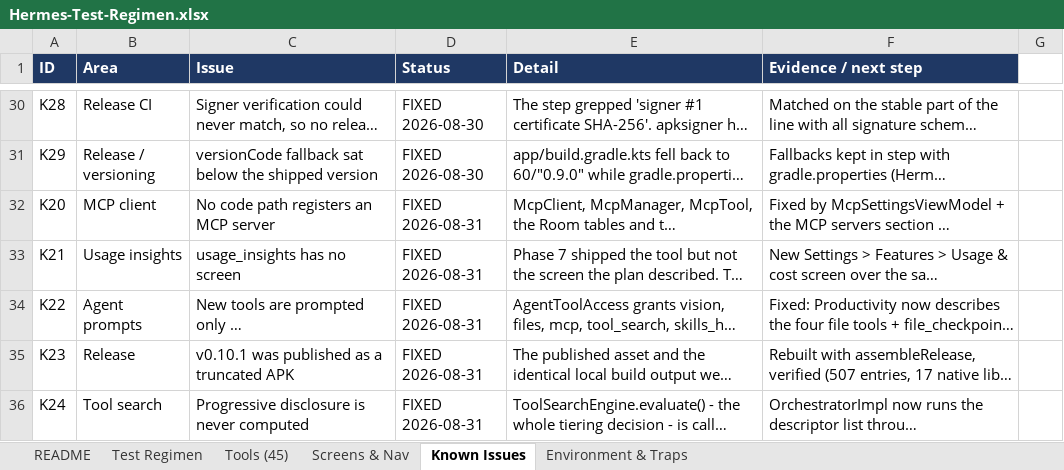
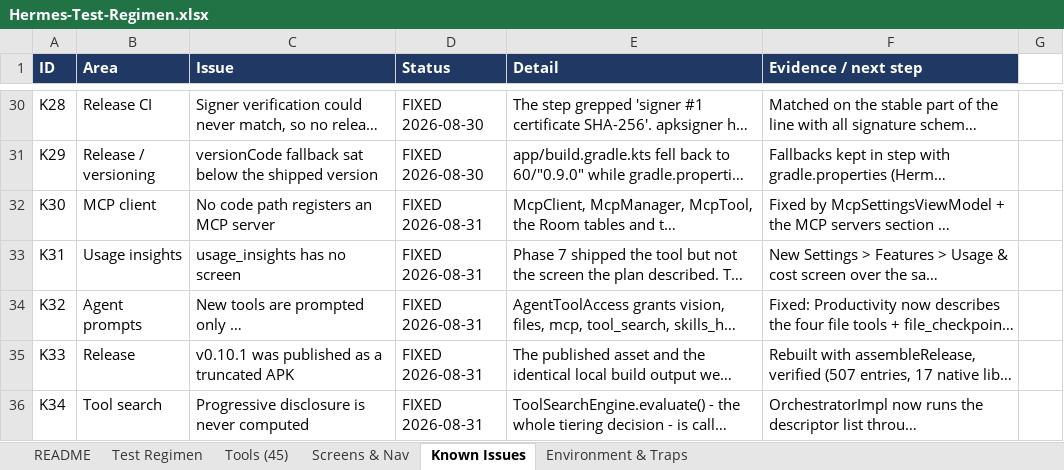
Before and after one commit to l3ad3r1/Hermes-Agent-Android, an Excel workbook: Hermes-Test-Regimen.xlsx, sheet Known Issues, drawn as a sheet; only a part is shown, gaps mark what is left out; long unchanged cells end in …; values as stored, in another font and other column widths than the file's, no borders; the diff covers the shown part only; the diff names each change by its address in the sheet, - before the commit and + after, or states it on an @@ line.

```diff
--- a/Hermes-Test-Regimen.xlsx (sheet Known Issues)
+++ b/Hermes-Test-Regimen.xlsx (sheet Known Issues)
-A32 (ID): K20
+A32 (ID): K30
-A33 (ID): K21
+A33 (ID): K31
-A34 (ID): K22
+A34 (ID): K32
-A35 (ID): K23
+A35 (ID): K33
-A36 (ID): K24
+A36 (ID): K34
```
Also changed, not shown: 1 added row and 3 edited cells elsewhere in this sheet, sheet Test Regimen, sheet Tools (45), sheet README, sheet Environment & Traps, 4 other files.
